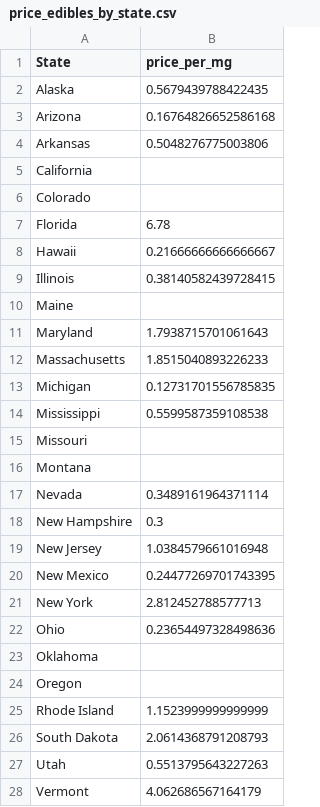
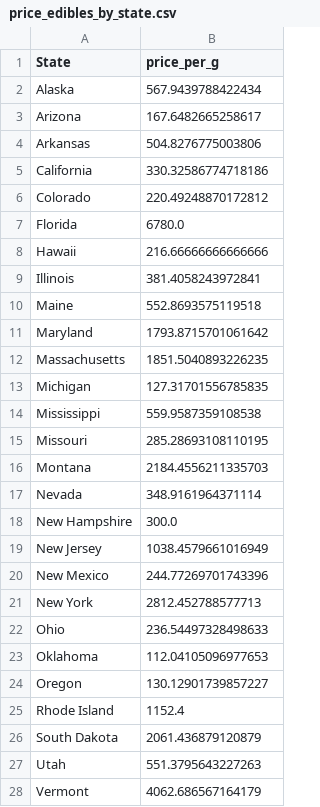
Before and after one commit to kduggirala/eclab, a CSV file: price_by_category/price_edibles_by_state.csv, drawn as a sheet; only a part is shown; the diff covers the shown part only.

Commit message:
price per g

```diff
--- a/price_by_category/price_edibles_by_state.csv
+++ b/price_by_category/price_edibles_by_state.csv
@@ -1,28 +1,28 @@
-State,price_per_mg
-Alaska,0.5679439788422435
-Arizona,0.16764826652586168
-Arkansas,0.5048276775003806
-California,
-Colorado,
-Florida,6.78
-Hawaii,0.21666666666666667
-Illinois,0.38140582439728415
-Maine,
-Maryland,1.7938715701061643
-Massachusetts,1.8515040893226233
-Michigan,0.12731701556785835
-Mississippi,0.5599587359108538
-Missouri,
-Montana,
-Nevada,0.3489161964371114
-New Hampshire,0.3
-New Jersey,1.0384579661016948
-New Mexico,0.24477269701743395
-New York,2.812452788577713
-Ohio,0.23654497328498636
-Oklahoma,
-Oregon,
-Rhode Island,1.1523999999999999
-South Dakota,2.0614368791208793
-Utah,0.5513795643227263
-Vermont,4.062686567164179
+State,price_per_g
+Alaska,567.9439788422434
+Arizona,167.6482665258617
+Arkansas,504.8276775003806
+California,330.32586774718186
+Colorado,220.49248870172812
+Florida,6780.0
+Hawaii,216.66666666666666
+Illinois,381.4058243972841
+Maine,552.8693575119518
+Maryland,1793.8715701061642
+Massachusetts,1851.5040893226235
+Michigan,127.31701556785835
+Mississippi,559.9587359108538
+Missouri,285.28693108110195
+Montana,2184.4556211335703
+Nevada,348.9161964371114
+New Hampshire,300.0
+New Jersey,1038.4579661016949
+New Mexico,244.77269701743396
+New York,2812.452788577713
+Ohio,236.54497328498633
+Oklahoma,112.04105096977653
+Oregon,130.12901739857227
+Rhode Island,1152.4
+South Dakota,2061.436879120879
+Utah,551.3795643227263
+Vermont,4062.686567164179
```
Also changed, not shown: 2 edited cells elsewhere in this file, price_by_category/price_cartridge_by_state.csv, price_by_category/price_concentrate_by_state.csv, 5 other files.
